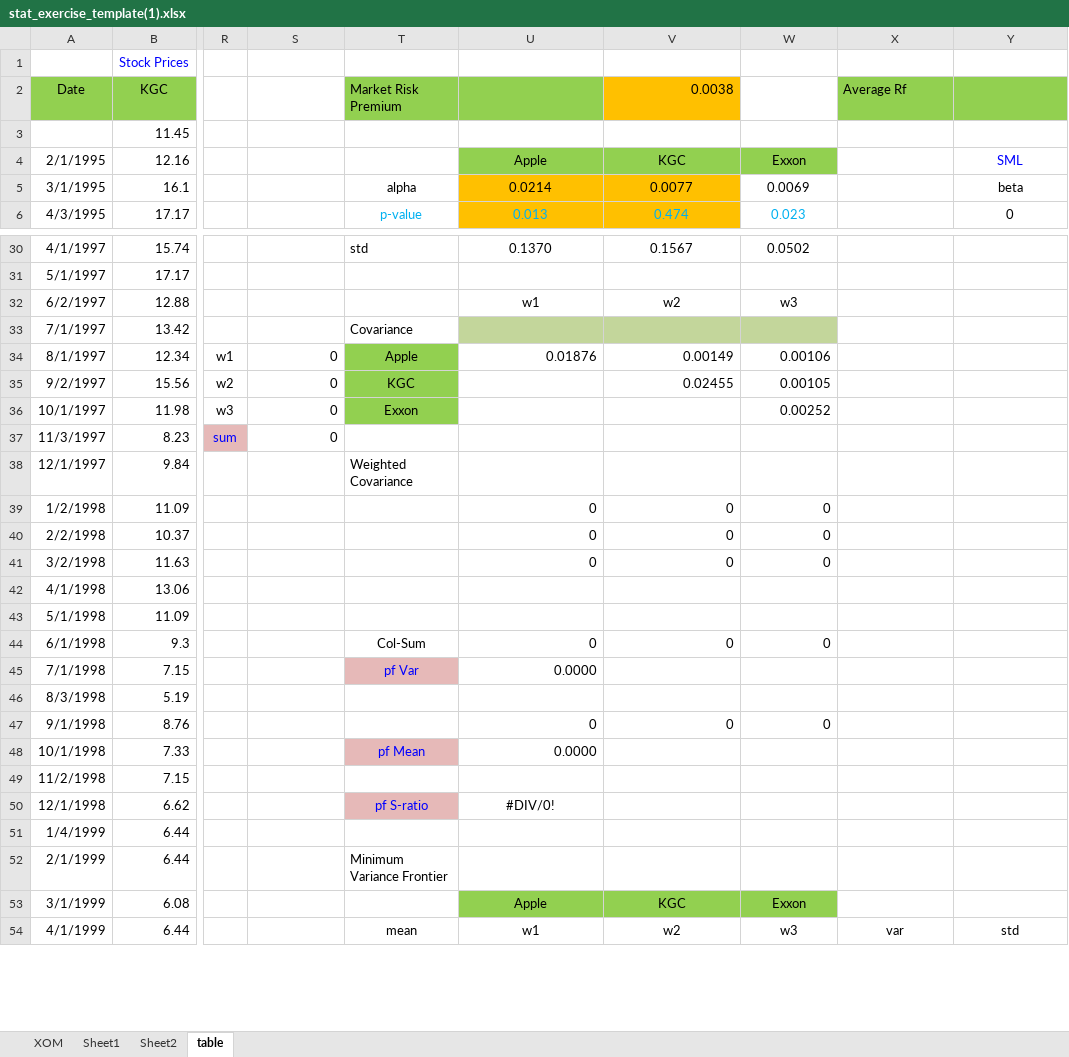
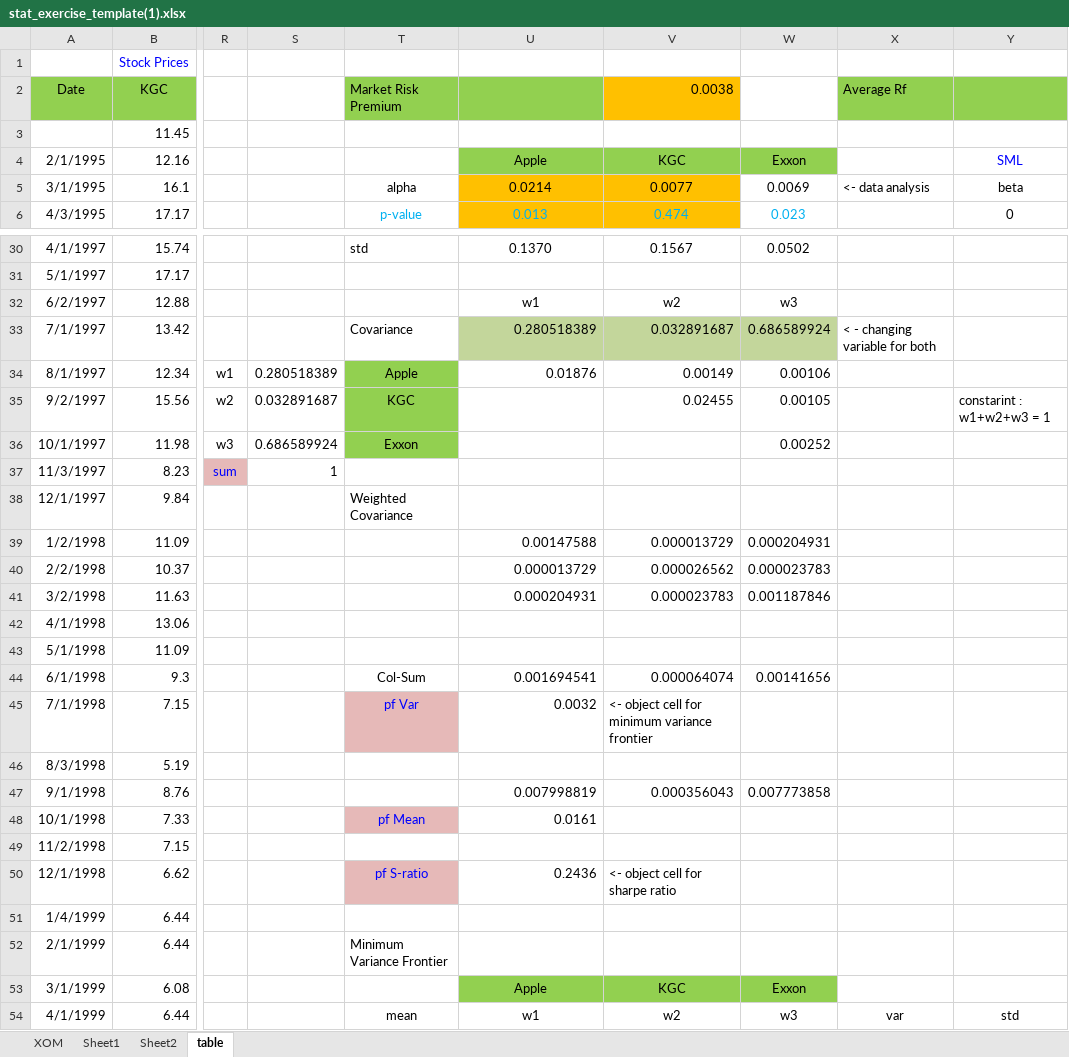
Before and after one commit to ll1124/korea_university, an Excel workbook: 2-1/Investment/stat_exercise_template(1).xlsx, sheet table, drawn as a sheet; only a part is shown, gaps mark what is left out; values as stored, in another font and other column widths than the file's, no borders; charts and pictures not drawn; the diff covers the shown part only; the diff names each change by its address in the sheet, - before the commit and + after, or states it on an @@ line.

Commit message:
17.05.25 -2

```diff
--- a/2-1/Investment/stat_exercise_template(1).xlsx (sheet table)
+++ b/2-1/Investment/stat_exercise_template(1).xlsx (sheet table)
-X5: (empty)
+X5: <- data analysis
-U33: (empty)
+U33: 0.280518389
-V33: (empty)
+V33: 0.032891687
-W33: (empty)
+W33: 0.686589924
-X33: (empty)
+X33: < - changing variable for both
-S34: 0
+S34: 0.280518389
-S35: 0
+S35: 0.032891687
-Y35: (empty)
+Y35: constarint : w1+w2+w3 = 1
-S36: 0
+S36: 0.686589924
-S37: 0
+S37: 1
-U39: 0
+U39: 0.00147588
-V39: 0
+V39: 0.000013729
-W39: 0
+W39: 0.000204931
-U40: 0
+U40: 0.000013729
-V40: 0
+V40: 0.000026562
-W40: 0
+W40: 0.000023783
-U41: 0
+U41: 0.000204931
-V41: 0
+V41: 0.000023783
-W41: 0
+W41: 0.001187846
-U44: 0
+U44: 0.001694541
-V44: 0
+V44: 0.000064074
-W44: 0
+W44: 0.00141656
-U45: 0.0000
+U45: 0.0032
-V45: (empty)
+V45: <- object cell for minimum variance frontier
-U47: 0
+U47: 0.007998819
-V47: 0
+V47: 0.000356043
-W47: 0
+W47: 0.007773858
-U48: 0.0000
+U48: 0.0161
-U50: #DIV/0!
+U50: 0.2436
-U50 alignment: center
+U50 alignment: right
-V50: (empty)
+V50: <- object cell for sharpe ratio
```
Also changed, not shown: 44 edited cells and cell formats elsewhere in this sheet, sheet Sheet1, charts or pictures.
